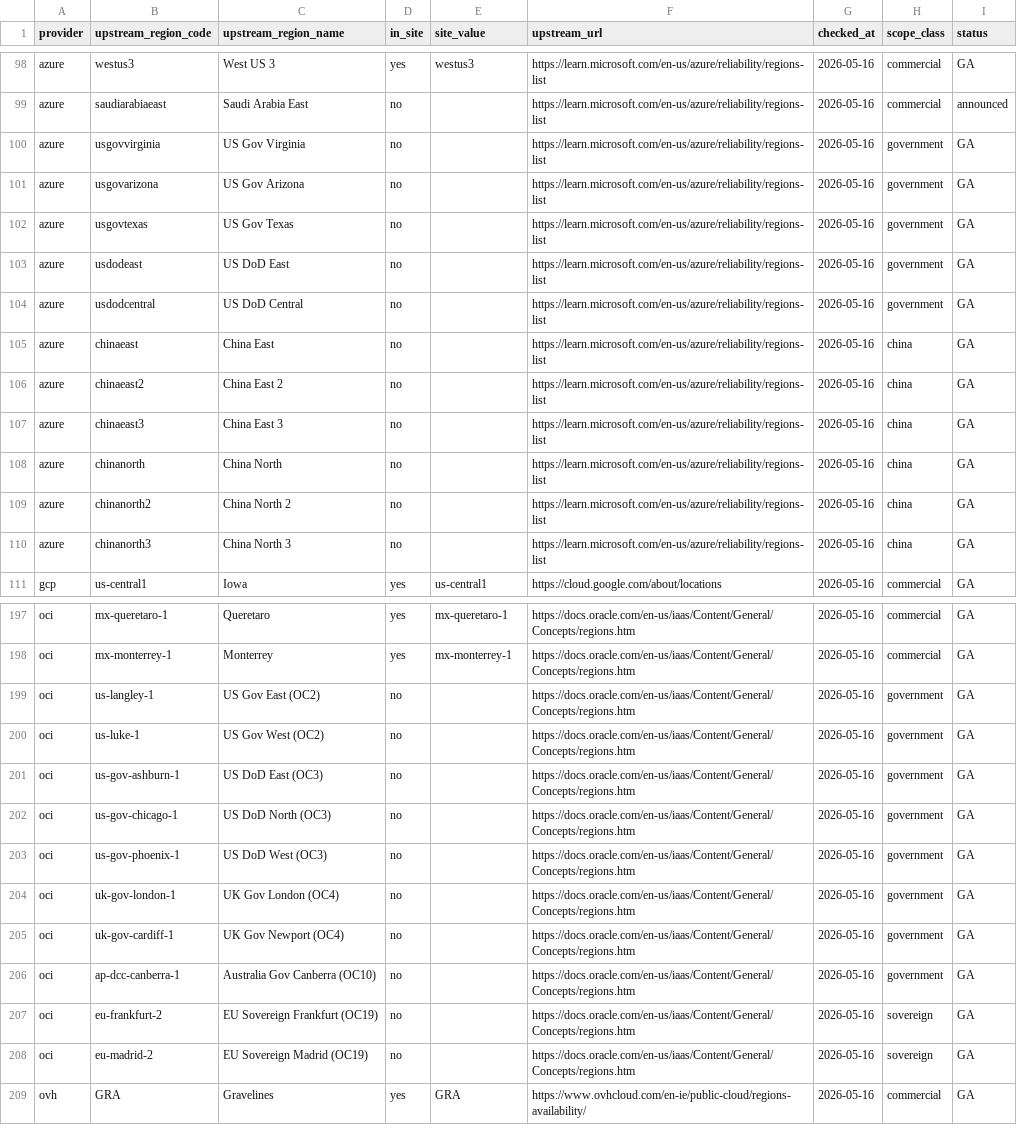
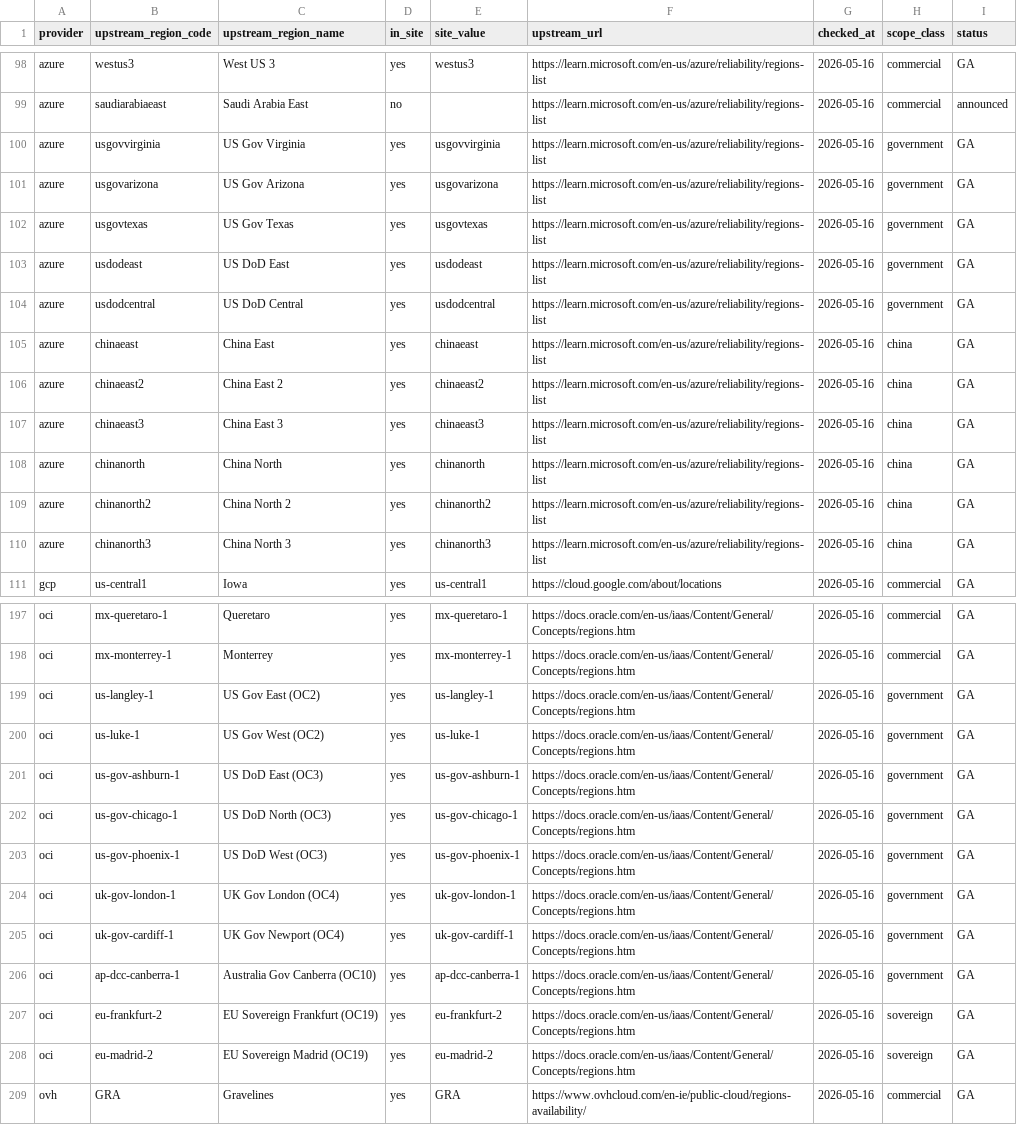
Before and after one commit to ineslino/infra-atlas, a CSV file: tasks/features-2026-05/integrity/region-audit.csv, drawn as a sheet; only a part is shown, gaps mark what is left out; the diff covers the shown part only; the diff names each change by its address in the sheet, - before the commit and + after, or states it on an @@ line.

Commit message:
Region Map: show all partitions — AWS 39, Azure 67, OCI 55
The Region Map now lists every GA region across all partitions, not
just commercial: +26 gated regions (5 AWS GovCloud/China/Sovereign,
11 Azure Gov/China, 10 OCI Gov/Sovereign), each labelled by scope.
GCP and OVH have no separate partitions. This reconciles with AWS's
public "39 Geographic Regions" headline.

Drift reference, audit CSV and docs/data-policy.md updated. Gated-
region codes are vendor-verified (region-audit.csv); their az/since
values are best-effort.

```diff
--- a/tasks/features-2026-05/integrity/region-audit.csv
+++ b/tasks/features-2026-05/integrity/region-audit.csv
-D100:D110 (in_site): no
+D100:D110 (in_site): yes
-E100 (site_value): (empty)
+E100 (site_value): usgovvirginia
-E101 (site_value): (empty)
+E101 (site_value): usgovarizona
-E102 (site_value): (empty)
+E102 (site_value): usgovtexas
-E103 (site_value): (empty)
+E103 (site_value): usdodeast
-E104 (site_value): (empty)
+E104 (site_value): usdodcentral
-E105 (site_value): (empty)
+E105 (site_value): chinaeast
-E106 (site_value): (empty)
+E106 (site_value): chinaeast2
-E107 (site_value): (empty)
+E107 (site_value): chinaeast3
-E108 (site_value): (empty)
+E108 (site_value): chinanorth
-E109 (site_value): (empty)
+E109 (site_value): chinanorth2
-E110 (site_value): (empty)
+E110 (site_value): chinanorth3
-D199:D208 (in_site): no
+D199:D208 (in_site): yes
-E199 (site_value): (empty)
+E199 (site_value): us-langley-1
-E200 (site_value): (empty)
+E200 (site_value): us-luke-1
-E201 (site_value): (empty)
+E201 (site_value): us-gov-ashburn-1
-E202 (site_value): (empty)
+E202 (site_value): us-gov-chicago-1
-E203 (site_value): (empty)
+E203 (site_value): us-gov-phoenix-1
-E204 (site_value): (empty)
+E204 (site_value): uk-gov-london-1
-E205 (site_value): (empty)
+E205 (site_value): uk-gov-cardiff-1
-E206 (site_value): (empty)
+E206 (site_value): ap-dcc-canberra-1
-E207 (site_value): (empty)
+E207 (site_value): eu-frankfurt-2
-E208 (site_value): (empty)
+E208 (site_value): eu-madrid-2
```
Also changed, not shown: 10 edited cells elsewhere in this file, 5 other files.
